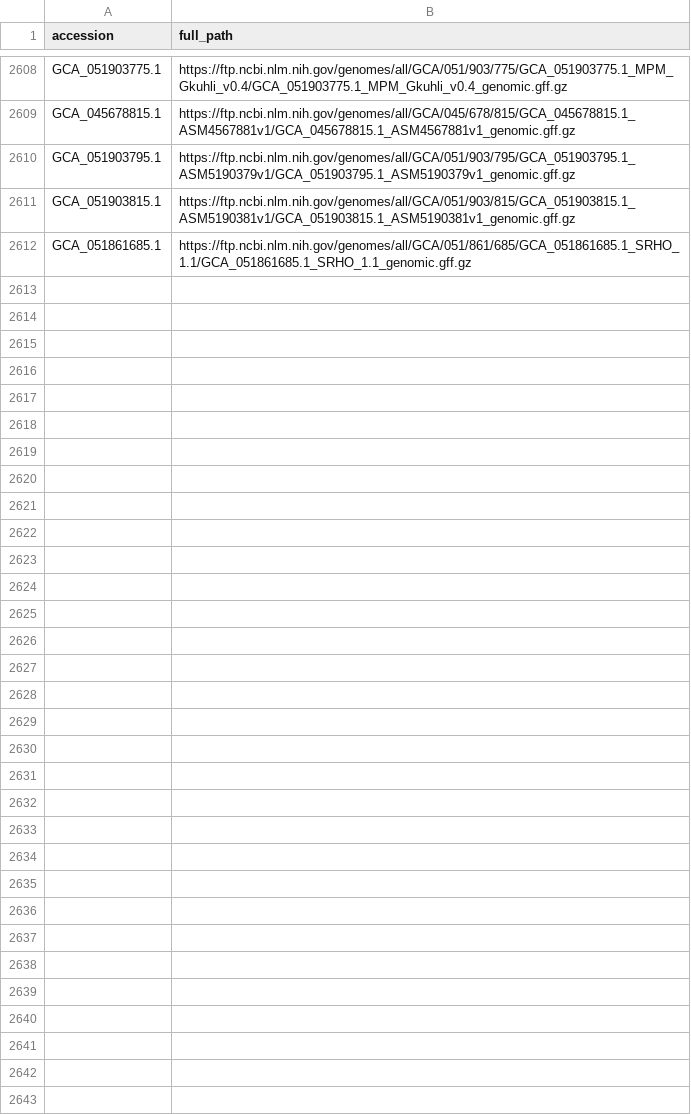
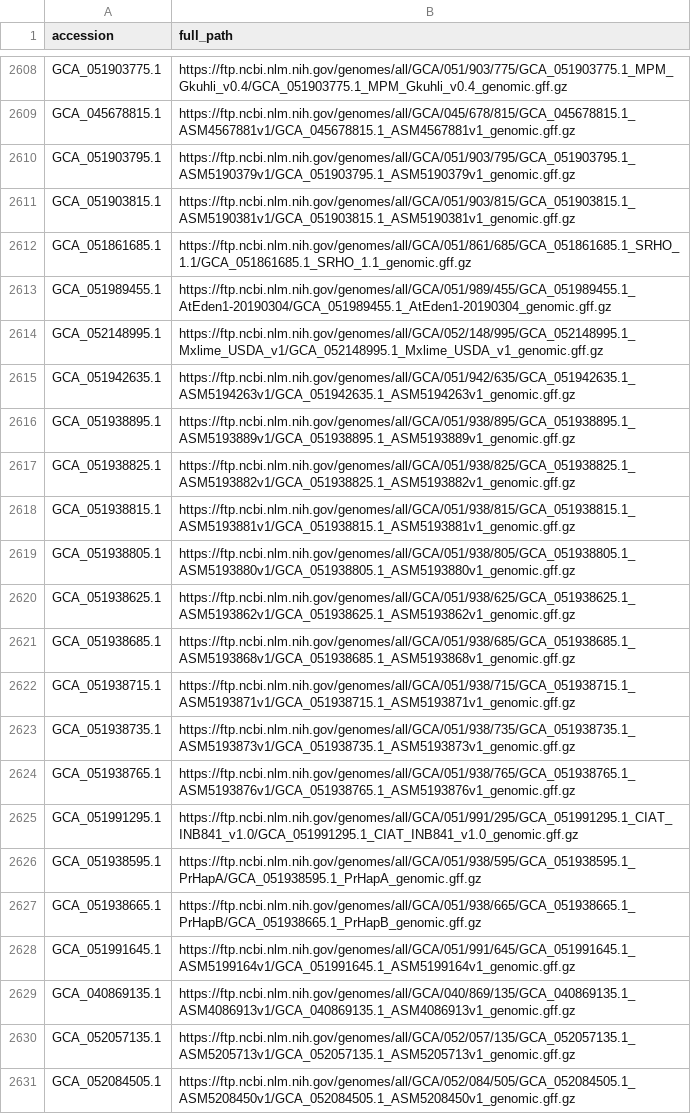
Before and after one commit to guigolab/genome-annotation-tracker, a TSV file: ncbi.tsv, drawn as a sheet; only a part is shown, gaps mark what is left out; the diff names each change by its address in the sheet, - before the commit and + after, or states it on an @@ line.

```diff
--- a/ncbi.tsv
+++ b/ncbi.tsv
+row 2613: GCA_051989455.1 | https://ftp.ncbi.nlm.nih.gov/genomes/all/GCA/051/989/455/GCA_051989455.1_AtEden1-20190304/GCA_051989455.1_AtEden1-20190304_genomic.gff.gz
+row 2614: GCA_052148995.1 | https://ftp.ncbi.nlm.nih.gov/genomes/all/GCA/052/148/995/GCA_052148995.1_Mxlime_USDA_v1/GCA_052148995.1_Mxlime_USDA_v1_genomic.gff.gz
+row 2615: GCA_051942635.1 | https://ftp.ncbi.nlm.nih.gov/genomes/all/GCA/051/942/635/GCA_051942635.1_ASM5194263v1/GCA_051942635.1_ASM5194263v1_genomic.gff.gz
+row 2616: GCA_051938895.1 | https://ftp.ncbi.nlm.nih.gov/genomes/all/GCA/051/938/895/GCA_051938895.1_ASM5193889v1/GCA_051938895.1_ASM5193889v1_genomic.gff.gz
+row 2617: GCA_051938825.1 | https://ftp.ncbi.nlm.nih.gov/genomes/all/GCA/051/938/825/GCA_051938825.1_ASM5193882v1/GCA_051938825.1_ASM5193882v1_genomic.gff.gz
+row 2618: GCA_051938815.1 | https://ftp.ncbi.nlm.nih.gov/genomes/all/GCA/051/938/815/GCA_051938815.1_ASM5193881v1/GCA_051938815.1_ASM5193881v1_genomic.gff.gz
+row 2619: GCA_051938805.1 | https://ftp.ncbi.nlm.nih.gov/genomes/all/GCA/051/938/805/GCA_051938805.1_ASM5193880v1/GCA_051938805.1_ASM5193880v1_genomic.gff.gz
+row 2620: GCA_051938625.1 | https://ftp.ncbi.nlm.nih.gov/genomes/all/GCA/051/938/625/GCA_051938625.1_ASM5193862v1/GCA_051938625.1_ASM5193862v1_genomic.gff.gz
+row 2621: GCA_051938685.1 | https://ftp.ncbi.nlm.nih.gov/genomes/all/GCA/051/938/685/GCA_051938685.1_ASM5193868v1/GCA_051938685.1_ASM5193868v1_genomic.gff.gz
+row 2622: GCA_051938715.1 | https://ftp.ncbi.nlm.nih.gov/genomes/all/GCA/051/938/715/GCA_051938715.1_ASM5193871v1/GCA_051938715.1_ASM5193871v1_genomic.gff.gz
+row 2623: GCA_051938735.1 | https://ftp.ncbi.nlm.nih.gov/genomes/all/GCA/051/938/735/GCA_051938735.1_ASM5193873v1/GCA_051938735.1_ASM5193873v1_genomic.gff.gz
+row 2624: GCA_051938765.1 | https://ftp.ncbi.nlm.nih.gov/genomes/all/GCA/051/938/765/GCA_051938765.1_ASM5193876v1/GCA_051938765.1_ASM5193876v1_genomic.gff.gz
+row 2625: GCA_051991295.1 | https://ftp.ncbi.nlm.nih.gov/genomes/all/GCA/051/991/295/GCA_051991295.1_CIAT_INB841_v1.0/GCA_051991295.1_CIAT_INB841_v1.0_genomic.gff.gz
+row 2626: GCA_051938595.1 | https://ftp.ncbi.nlm.nih.gov/genomes/all/GCA/051/938/595/GCA_051938595.1_PrHapA/GCA_051938595.1_PrHapA_genomic.gff.gz
+row 2627: GCA_051938665.1 | https://ftp.ncbi.nlm.nih.gov/genomes/all/GCA/051/938/665/GCA_051938665.1_PrHapB/GCA_051938665.1_PrHapB_genomic.gff.gz
+row 2628: GCA_051991645.1 | https://ftp.ncbi.nlm.nih.gov/genomes/all/GCA/051/991/645/GCA_051991645.1_ASM5199164v1/GCA_051991645.1_ASM5199164v1_genomic.gff.gz
+row 2629: GCA_040869135.1 | https://ftp.ncbi.nlm.nih.gov/genomes/all/GCA/040/869/135/GCA_040869135.1_ASM4086913v1/GCA_040869135.1_ASM4086913v1_genomic.gff.gz
+row 2630: GCA_052057135.1 | https://ftp.ncbi.nlm.nih.gov/genomes/all/GCA/052/057/135/GCA_052057135.1_ASM5205713v1/GCA_052057135.1_ASM5205713v1_genomic.gff.gz
+row 2631: GCA_052084505.1 | https://ftp.ncbi.nlm.nih.gov/genomes/all/GCA/052/084/505/GCA_052084505.1_ASM5208450v1/GCA_052084505.1_ASM5208450v1_genomic.gff.gz
```
